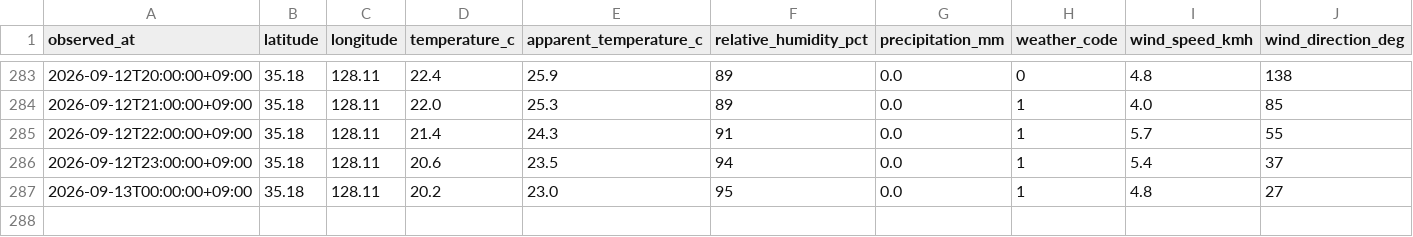
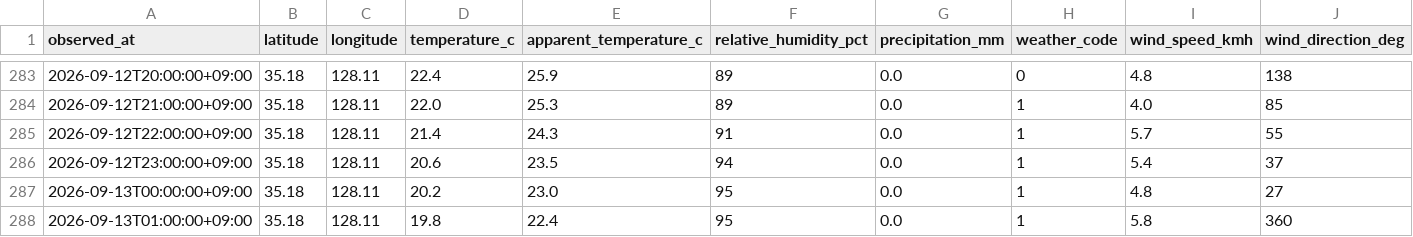
Before and after one commit to didehdgh2506/weather, a CSV file: data/weather_2026-09.csv, drawn as a sheet; only a part is shown, gaps mark what is left out.

```diff
--- a/data/weather_2026-09.csv
+++ b/data/weather_2026-09.csv
@@ -287 +287,2 @@
 2026-09-13T00:00:00+09:00,35.18,128.11,20.2,23.0,95,0.0,1,4.8,27
+2026-09-13T01:00:00+09:00,35.18,128.11,19.8,22.4,95,0.0,1,5.8,360
```
